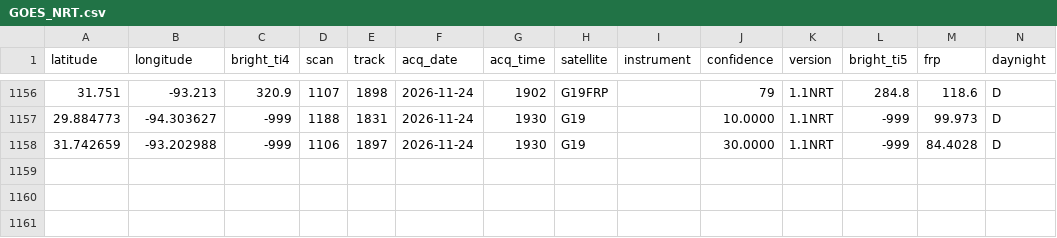
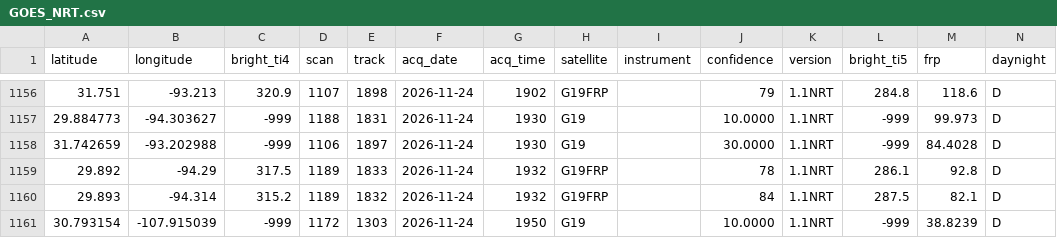
Before and after one commit to LopezRod777/mexico-fire-record, a CSV file: data/live/raw/GOES_NRT.csv, drawn as a sheet; only a part is shown, gaps mark what is left out; the diff names each change by its address in the sheet, - before the commit and + after, or states it on an @@ line.

```diff
--- a/data/live/raw/GOES_NRT.csv
+++ b/data/live/raw/GOES_NRT.csv
+row 1159: 29.892 | -94.29 | 317.5 | 1189 | 1833 | 2026-11-24 | 1932 | G19FRP |  | 78 | 1.1NRT | 286.1 | 92.8 | D
+row 1160: 29.893 | -94.314 | 315.2 | 1189 | 1832 | 2026-11-24 | 1932 | G19FRP |  | 84 | 1.1NRT | 287.5 | 82.1 | D
+row 1161: 30.793154 | -107.915039 | -999 | 1172 | 1303 | 2026-11-24 | 1950 | G19 |  | 10.0000 | 1.1NRT | -999 | 38.8239 | D
```
Also changed, not shown: 4 other files.
